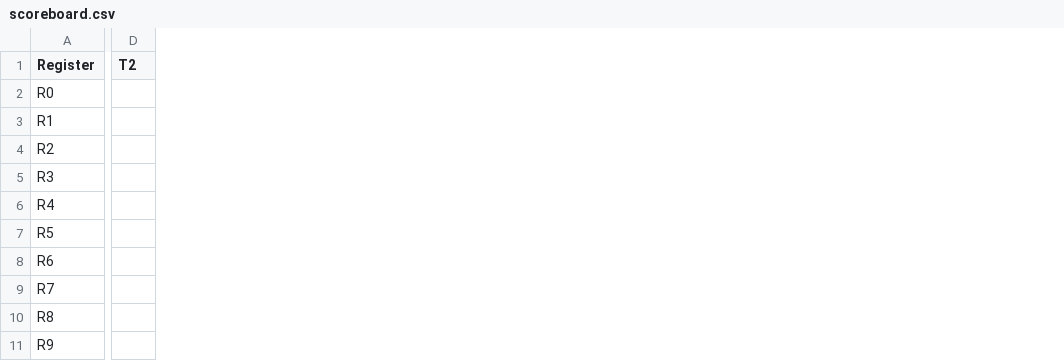
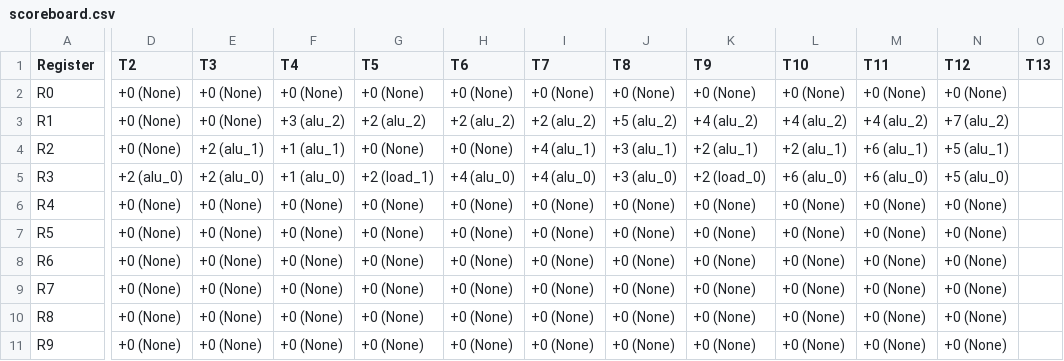
Before and after one commit to bellopsal/ChonosPlan, a CSV file: scoreboard.csv, drawn as a sheet; only a part is shown, gaps mark what is left out; removed rows and columns are numbered as before the commit, all else as after; the diff covers the shown part only; the diff names each change by its address in the sheet, - before the commit and + after, or states it on an @@ line.

```diff
--- a/scoreboard.csv
+++ b/scoreboard.csv
-column D (T2), empty
+column D (T2), rows 2-11: +0 (None) | +0 (None) | +0 (None) | +2 (alu_0) | +0 (None) | +0 (None) | +0 (None) | +0 (None) | +0 (None) | +0 (None)
+column E (T3), rows 2-11: +0 (None) | +0 (None) | +2 (alu_1) | +2 (alu_0) | +0 (None) | +0 (None) | +0 (None) | +0 (None) | +0 (None) | +0 (None)
+column F (T4), rows 2-11: +0 (None) | +3 (alu_2) | +1 (alu_1) | +1 (alu_0) | +0 (None) | +0 (None) | +0 (None) | +0 (None) | +0 (None) | +0 (None)
+column G (T5), rows 2-11: +0 (None) | +2 (alu_2) | +0 (None) | +2 (load_1) | +0 (None) | +0 (None) | +0 (None) | +0 (None) | +0 (None) | +0 (None)
+column H (T6), rows 2-11: +0 (None) | +2 (alu_2) | +0 (None) | +4 (alu_0) | +0 (None) | +0 (None) | +0 (None) | +0 (None) | +0 (None) | +0 (None)
+column I (T7), rows 2-11: +0 (None) | +2 (alu_2) | +4 (alu_1) | +4 (alu_0) | +0 (None) | +0 (None) | +0 (None) | +0 (None) | +0 (None) | +0 (None)
+column J (T8), rows 2-11: +0 (None) | +5 (alu_2) | +3 (alu_1) | +3 (alu_0) | +0 (None) | +0 (None) | +0 (None) | +0 (None) | +0 (None) | +0 (None)
+column K (T9), rows 2-11: +0 (None) | +4 (alu_2) | +2 (alu_1) | +2 (load_0) | +0 (None) | +0 (None) | +0 (None) | +0 (None) | +0 (None) | +0 (None)
+column L (T10), rows 2-11: +0 (None) | +4 (alu_2) | +2 (alu_1) | +6 (alu_0) | +0 (None) | +0 (None) | +0 (None) | +0 (None) | +0 (None) | +0 (None)
+column M (T11), rows 2-11: +0 (None) | +4 (alu_2) | +6 (alu_1) | +6 (alu_0) | +0 (None) | +0 (None) | +0 (None) | +0 (None) | +0 (None) | +0 (None)
+column N (T12), rows 2-11: +0 (None) | +7 (alu_2) | +5 (alu_1) | +5 (alu_0) | +0 (None) | +0 (None) | +0 (None) | +0 (None) | +0 (None) | +0 (None)
+column O (T13), empty
```
Also changed, not shown: 2 edited cells elsewhere in this file, ss.csv, 8 other files.
